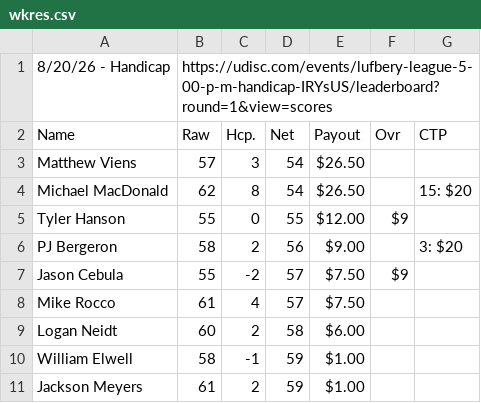
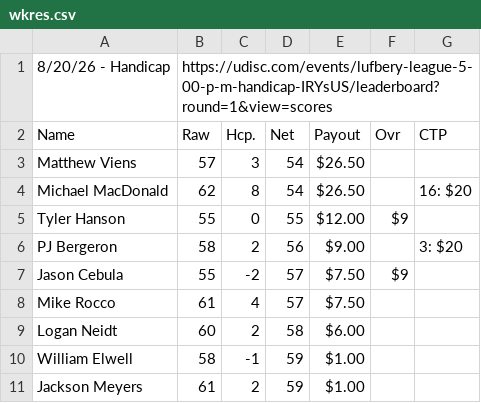
Before and after one commit to tylerjhanson/lufbery-disc-golf, a CSV file: src/data/wkres.csv, drawn as a sheet; only a part is shown.

Commit message:
Add files via upload

```diff
--- a/src/data/wkres.csv
+++ b/src/data/wkres.csv
@@ -3,3 +3,3 @@ Name,Raw,Hcp.,Net,Payout,Ovr,CTP
 Matthew Viens,57,3,54,$26.50,,
-Michael MacDonald,62,8,54,$26.50,,15: $20
+Michael MacDonald,62,8,54,$26.50,,16: $20
 Tyler Hanson,55,0,55,$12.00,$9,
```
